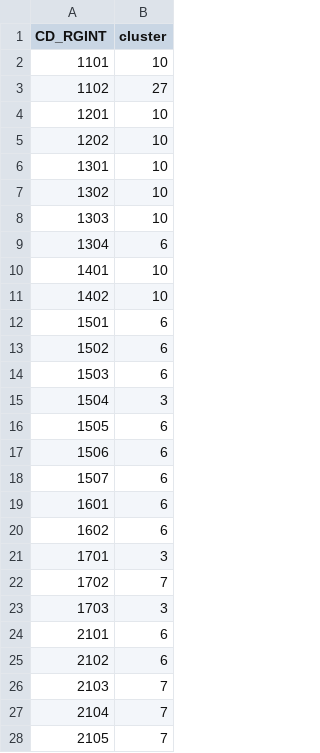
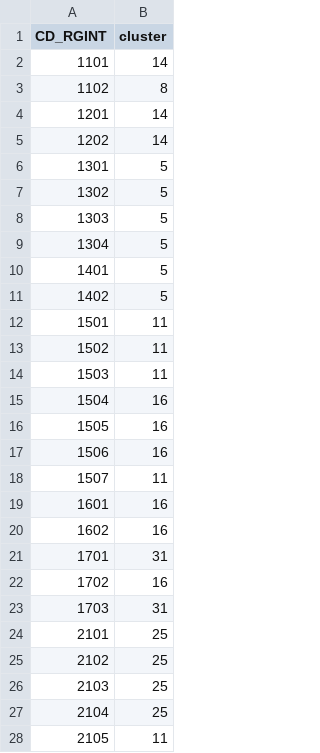
Before and after one commit to twallema/DENV-serotype-imputation, a CSV file: data/interim/clusters/clusters_rgint.csv, drawn as a sheet; only a part is shown; the diff covers the shown part only.

```diff
--- a/data/interim/clusters/clusters_rgint.csv
+++ b/data/interim/clusters/clusters_rgint.csv
@@ -1,28 +1,28 @@
 CD_RGINT,cluster
-1101,10
-1102,27
-1201,10
-1202,10
-1301,10
-1302,10
-1303,10
-1304,6
-1401,10
-1402,10
-1501,6
-1502,6
-1503,6
-1504,3
-1505,6
-1506,6
-1507,6
-1601,6
-1602,6
-1701,3
-1702,7
-1703,3
-2101,6
-2102,6
-2103,7
-2104,7
-2105,7
+1101,14
+1102,8
+1201,14
+1202,14
+1301,5
+1302,5
+1303,5
+1304,5
+1401,5
+1402,5
+1501,11
+1502,11
+1503,11
+1504,16
+1505,16
+1506,16
+1507,11
+1601,16
+1602,16
+1701,31
+1702,16
+1703,31
+2101,25
+2102,25
+2103,25
+2104,25
+2105,11
```
Also changed, not shown: 101 edited cells elsewhere in this file, data/interim/clusters/adjacency_matrix_rgint.csv, 2 other files.
